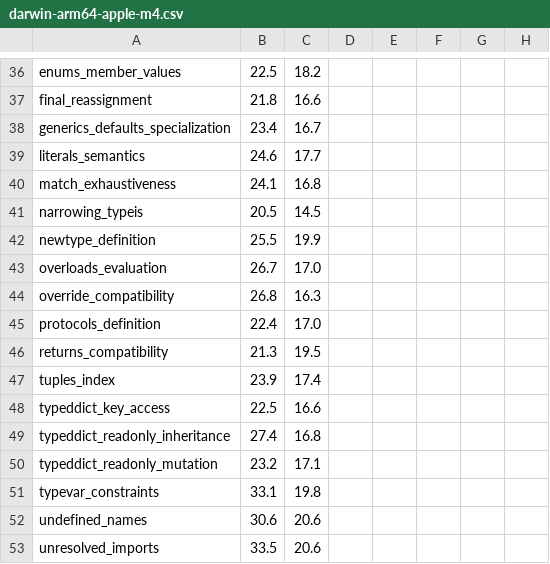
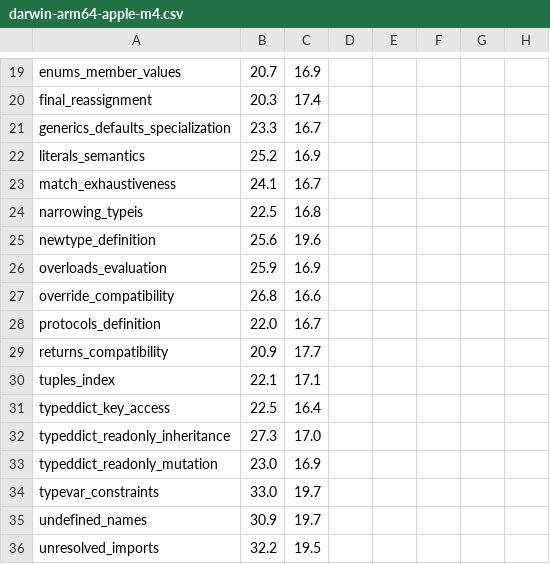
Before and after one commit to Nimblesite/Basilisk, a CSV file: benchmarks/status/darwin-arm64-apple-m4.csv, drawn as a sheet; only a part is shown, gaps mark what is left out; addresses are those after the commit; the diff covers the shown part only; the diff names each change by its address in the sheet, - before the commit and + after, or states it on an @@ line.

```diff
--- a/benchmarks/status/darwin-arm64-apple-m4.csv
+++ b/benchmarks/status/darwin-arm64-apple-m4.csv
-B19: 22.5
+B19: 20.7
-C19: 18.2
+C19: 16.9
-B20: 21.8
+B20: 20.3
-C20: 16.6
+C20: 17.4
-B21: 23.4
+B21: 23.3
-B22: 24.6
+B22: 25.2
-C22: 17.7
+C22: 16.9
-C23: 16.8
+C23: 16.7
-B24: 20.5
+B24: 22.5
-C24: 14.5
+C24: 16.8
-B25: 25.5
+B25: 25.6
-C25: 19.9
+C25: 19.6
-B26: 26.7
+B26: 25.9
-C26: 17.0
+C26: 16.9
-C27: 16.3
+C27: 16.6
-B28: 22.4
+B28: 22.0
-C28: 17.0
+C28: 16.7
-B29: 21.3
+B29: 20.9
-C29: 19.5
+C29: 17.7
-B30: 23.9
+B30: 22.1
-C30: 17.4
+C30: 17.1
-C31: 16.6
+C31: 16.4
-B32: 27.4
+B32: 27.3
-C32: 16.8
+C32: 17.0
-B33: 23.2
+B33: 23.0
-C33: 17.1
+C33: 16.9
-B34: 33.1
+B34: 33.0
-C34: 19.8
+C34: 19.7
-B35: 30.6
+B35: 30.9
-C35: 20.6
+C35: 19.7
-B36: 33.5
+B36: 32.2
-C36: 20.6
+C36: 19.5
```
Also changed, not shown: 17 removed rows and 17 edited cells elsewhere in this file, 18 other files.
